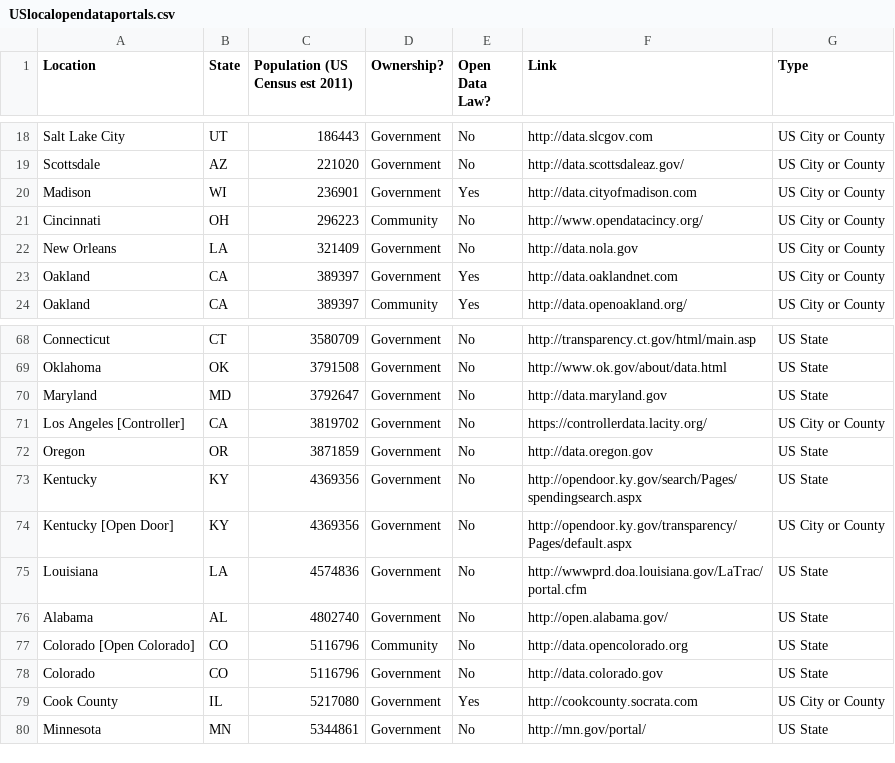
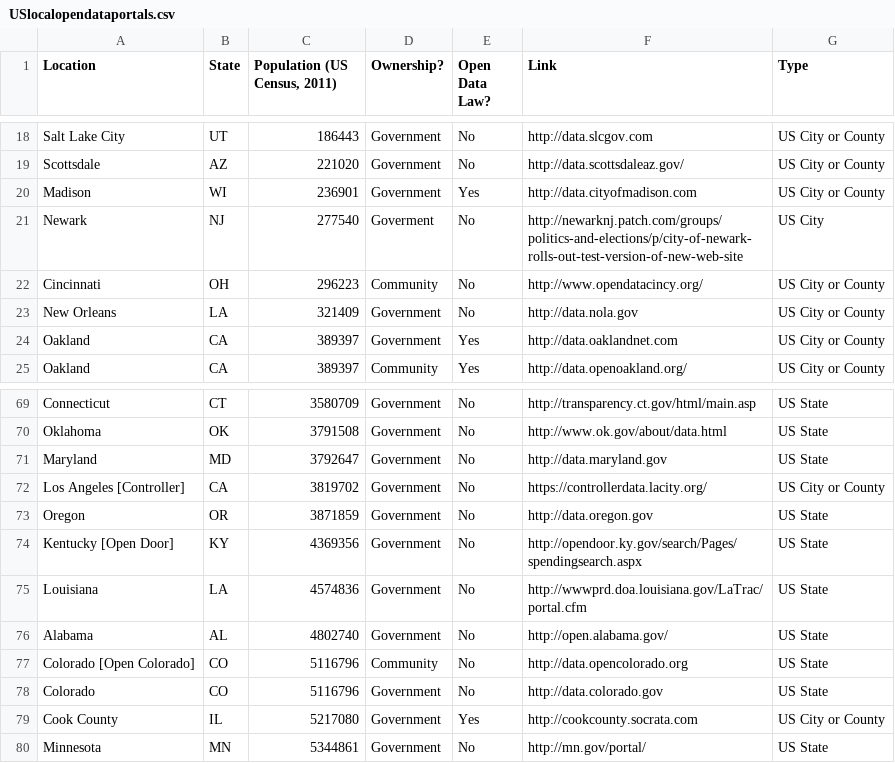
Before and after one commit to sunlightpolicy/opendata, a CSV file: USlocalopendataportals.csv, drawn as a sheet; only a part is shown, gaps mark what is left out; removed rows and columns are numbered as before the commit, all else as after; the diff names each change by its address in the sheet, - before the commit and + after, or states it on an @@ line.

Commit message:
Update USlocalopendataportals.csv

```diff
--- a/USlocalopendataportals.csv
+++ b/USlocalopendataportals.csv
-C1: Population (US Census est 2011)
+C1: Population (US Census, 2011)
+row 21: Newark | NJ | 277540 | Goverment | No | http://newarknj.patch.com/groups/politics-and-elections/p/city-of-newark-rolls-out-test-version-of-new-web-site | US City
-row 73: Kentucky | KY | 4369356 | Government | No | http://opendoor.ky.gov/search/Pages/spendingsearch.aspx | US State
-F74 (Link): http://opendoor.ky.gov/transparency/Pages/default.aspx
+F74 (Link): http://opendoor.ky.gov/search/Pages/spendingsearch.aspx
-G74 (Type): US City or County
+G74 (Type): US State
```
